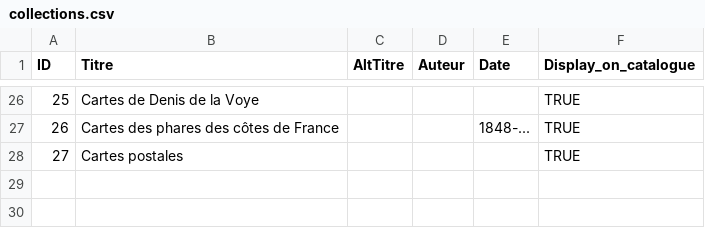
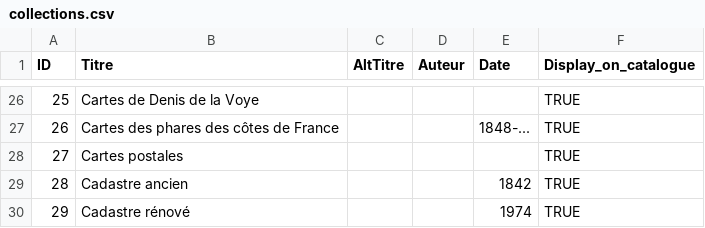
Before and after one commit to portulans/maps, a CSV file: atlas-ouessant/collections.csv, drawn as a sheet; only a part is shown, gaps mark what is left out.

```diff
--- a/atlas-ouessant/collections.csv
+++ b/atlas-ouessant/collections.csv
@@ -28 +28,3 @@ ID,Titre,AltTitre,Auteur,Date,Display_on_catalogue
 27,Cartes postales,,,,TRUE
+28,Cadastre ancien,,,1842,TRUE
+29,Cadastre rénové,,,1974,TRUE
```
Also changed, not shown: atlas-ouessant/maps.csv, 1 other file.
